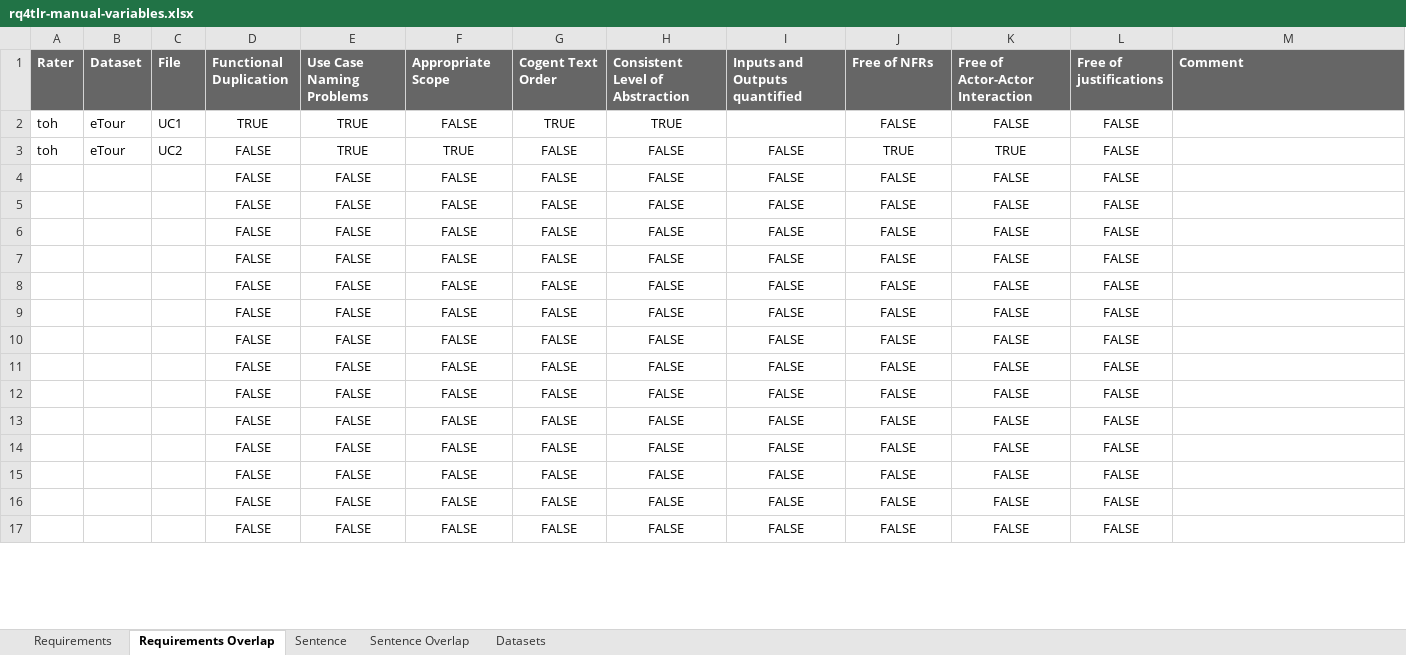
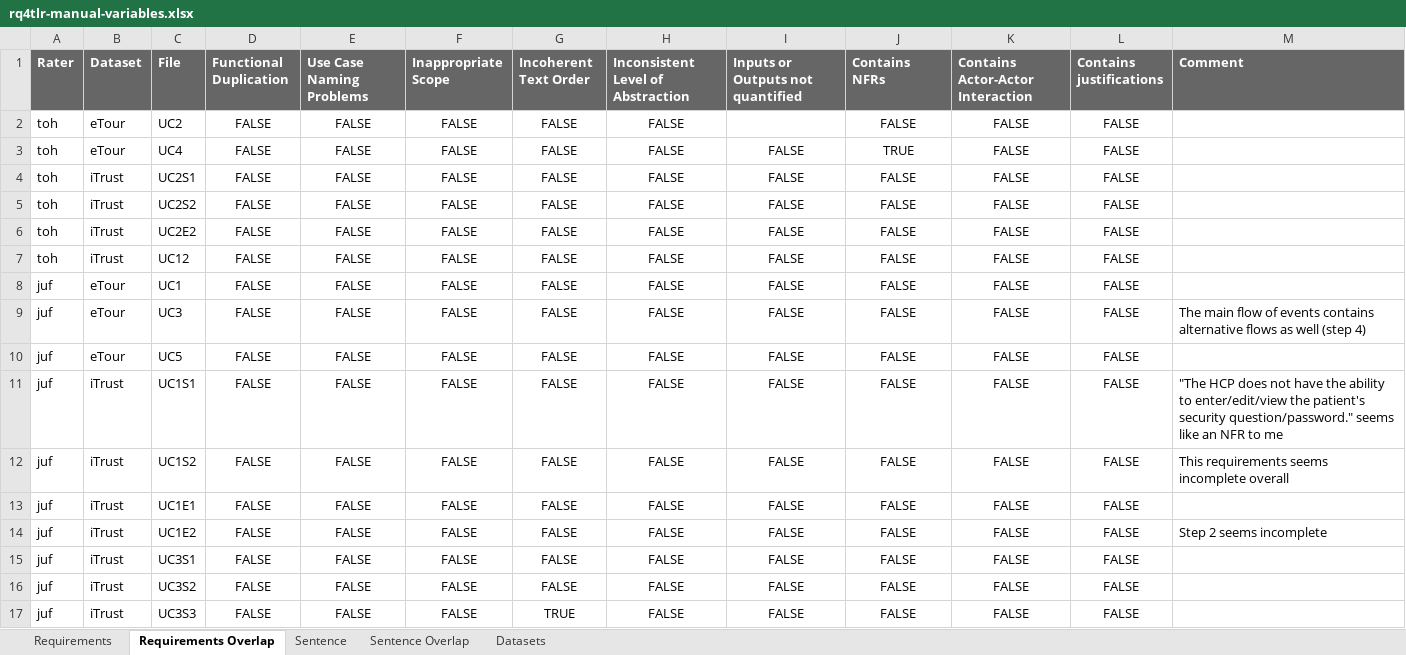
Before and after one commit to JulianFrattini/rq4tlr, an Excel workbook: analysismanual/data/rq4tlr-manual-variables.xlsx, sheet Requirements Overlap, drawn as a sheet; only a part is shown; values as stored, in another font and other column widths than the file's, no borders; charts and pictures not drawn; the diff covers the shown part only; the diff names each change by its address in the sheet, - before the commit and + after, or states it on an @@ line.

```diff
--- a/analysismanual/data/rq4tlr-manual-variables.xlsx (sheet Requirements Overlap)
+++ b/analysismanual/data/rq4tlr-manual-variables.xlsx (sheet Requirements Overlap)
-F1: Appropriate Scope
+F1: Inappropriate Scope
-G1: Cogent Text Order
+G1: Incoherent Text Order
-H1: Consistent Level of Abstraction
+H1: Inconsistent Level of Abstraction
-I1: Inputs and Outputs quantified
+I1: Inputs or Outputs not quantified
-J1: Free of NFRs
+J1: Contains NFRs
-K1: Free of Actor-Actor Interaction
+K1: Contains Actor-Actor Interaction
-L1: Free of justifications
+L1: Contains justifications
-C2 (File): UC1
+C2 (File): UC2
-D2 (Functional Duplication): TRUE
+D2 (Functional Duplication): FALSE
-E2:E3 (Use Case Naming Problems): TRUE
+E2:E3 (Use Case Naming Problems): FALSE
-G2 (Incoherent Text Order): TRUE
+G2 (Incoherent Text Order): FALSE
-H2: TRUE
+H2: FALSE
-C3 (File): UC2
+C3 (File): UC4
-F3 (Inappropriate Scope): TRUE
+F3 (Inappropriate Scope): FALSE
-K3 (Contains Actor-Actor Interaction): TRUE
+K3 (Contains Actor-Actor Interaction): FALSE
-A4:A7 (Rater): (empty)
+A4:A7 (Rater): toh
-B4:B7 (Dataset): (empty)
+B4:B7 (Dataset): iTrust
-C4 (File): (empty)
+C4 (File): UC2S1
-C5 (File): (empty)
+C5 (File): UC2S2
-C6 (File): (empty)
+C6 (File): UC2E2
-C7 (File): (empty)
+C7 (File): UC12
-A8:A17 (Rater): (empty)
+A8:A17 (Rater): juf
-B8:B10 (Dataset): (empty)
+B8:B10 (Dataset): eTour
-C8 (File): (empty)
+C8 (File): UC1
-C9 (File): (empty)
+C9 (File): UC3
-M9 (Comment): (empty)
+M9 (Comment): The main flow of events contains alternative flows as well (step 4)
-C10 (File): (empty)
+C10 (File): UC5
-B11:B17 (Dataset): (empty)
+B11:B17 (Dataset): iTrust
-C11 (File): (empty)
+C11 (File): UC1S1
-M11 (Comment): (empty)
+M11 (Comment): "The HCP does not have the ability to enter/edit/view the patient's security question/password." seems like an NFR to me
-C12 (File): (empty)
+C12 (File): UC1S2
-M12 (Comment): (empty)
+M12 (Comment): This requirements seems incomplete overall
-C13 (File): (empty)
+C13 (File): UC1E1
-C14 (File): (empty)
+C14 (File): UC1E2
-M14 (Comment): (empty)
+M14 (Comment): Step 2 seems incomplete
-C15 (File): (empty)
+C15 (File): UC3S1
-C16 (File): (empty)
+C16 (File): UC3S2
-C17 (File): (empty)
+C17 (File): UC3S3
-G17 (Incoherent Text Order): FALSE
+G17 (Incoherent Text Order): TRUE
```
Also changed, not shown: 24 edited cells elsewhere in this sheet, sheet Sentence, sheet Sentence Overlap, sheet Requirements, sheet Datasets, charts or pictures, 2 other files.
